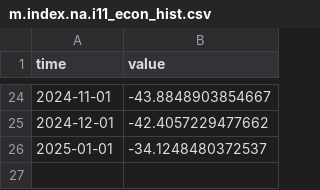
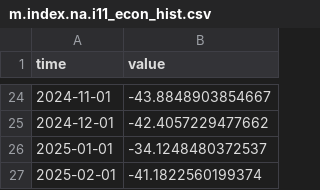
Before and after one commit to opentsi/ch.seco.css, a CSV file: data-raw/csv/m.index.na.i11_econ_hist.csv, drawn as a sheet; only a part is shown, gaps mark what is left out; the diff names each change by its address in the sheet, - before the commit and + after, or states it on an @@ line.

```diff
--- a/data-raw/csv/m.index.na.i11_econ_hist.csv
+++ b/data-raw/csv/m.index.na.i11_econ_hist.csv
+row 27: 2025-02-01 | -41.1822560199374
```
Also changed, not shown: data-raw/csv/m.index.na.i12_econ_exp.csv, data-raw/csv/m.index.na.i31_job_secure.csv, 27 other files.
